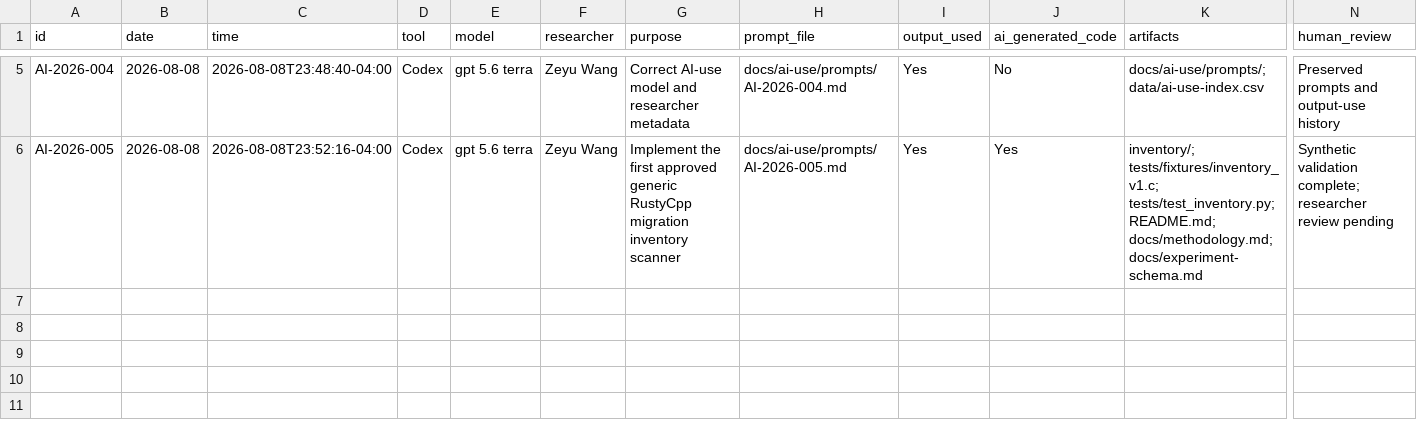
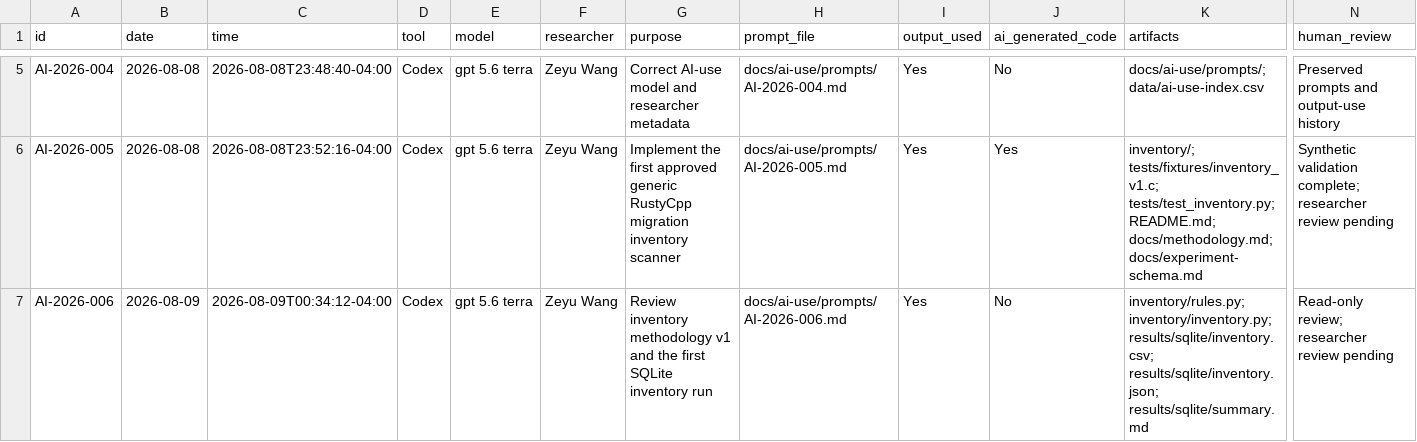
Before and after one commit to Overcomplicated12/Rusty-eval, a CSV file: data/ai-use-index.csv, drawn as a sheet; only a part is shown, gaps mark what is left out; rows hold the shown columns only; the diff names each change by its address in the sheet, - before the commit and + after, or states it on an @@ line.

Commit message:
Record SQLite inventory review

```diff
--- a/data/ai-use-index.csv
+++ b/data/ai-use-index.csv
+row 7: AI-2026-006 | 2026-08-09 | 2026-08-09T00:34:12-04:00 | Codex | gpt 5.6 terra | Zeyu Wang | Review inventory methodology v1 and the first SQLite inventory run | docs/ai-use/prompts/AI-2026-006.md | Yes | No | inventory/rules.py; inventory/inventory.py; results/sqlite/inventory.csv; results/sqlite/inventory.json; results/sqlite/summary.md | Read-only review; researcher review pending
```
Also changed, not shown: 6 other files.
